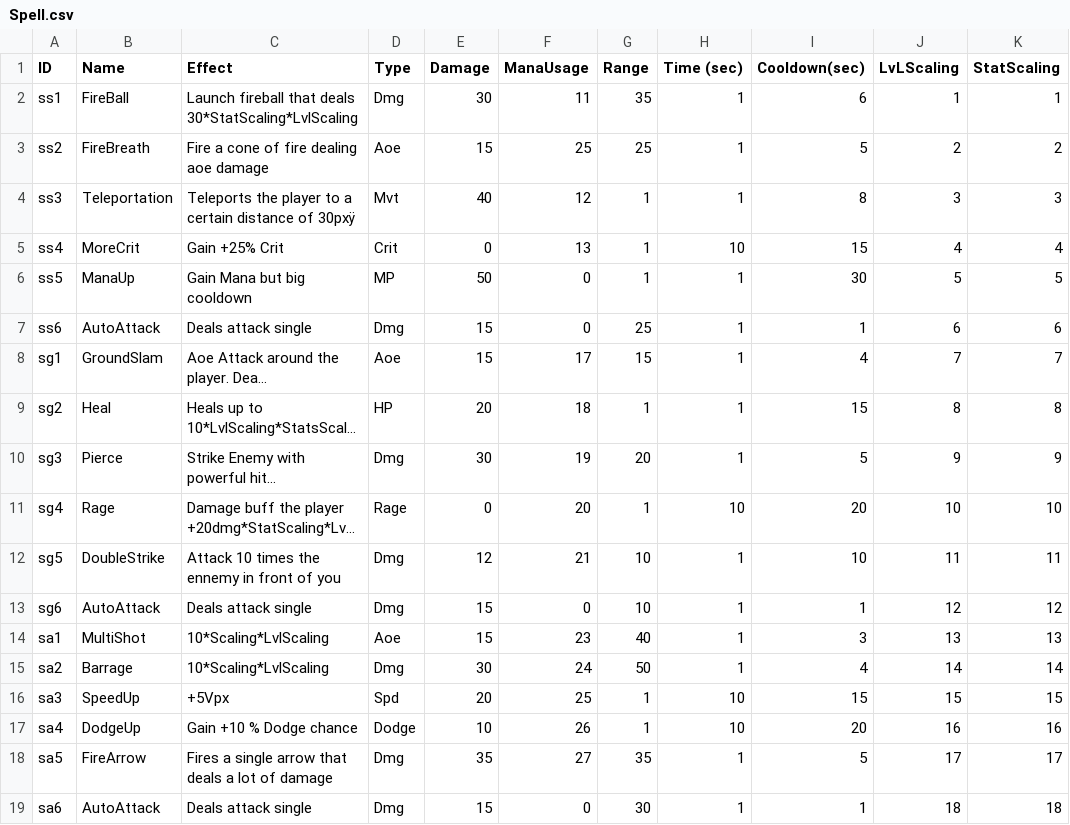
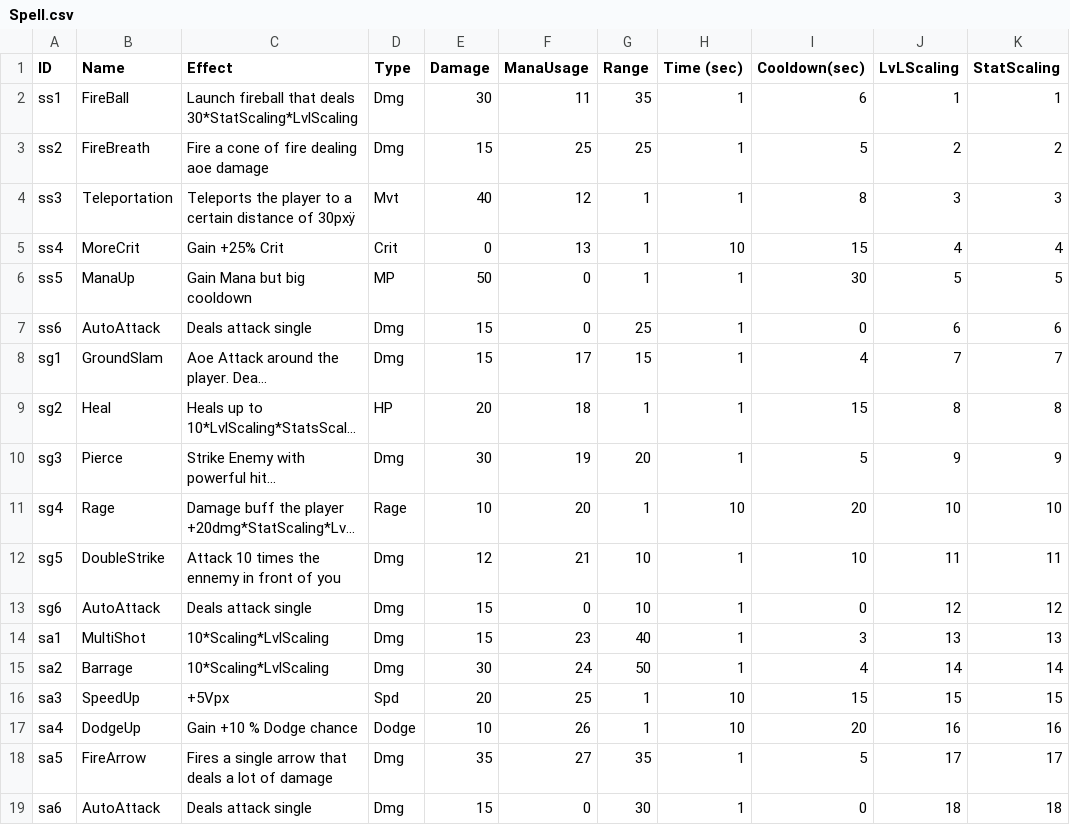
Before and after one commit to GeoffroyK/GLP-RPG, a CSV file: RPG/CSV/Spell.csv, drawn as a sheet; long unchanged cells end in …; the diff names each change by its address in the sheet, - before the commit and + after, or states it on an @@ line.

Commit message:
add Syso in Spells

```diff
--- a/RPG/CSV/Spell.csv
+++ b/RPG/CSV/Spell.csv
-D3 (Type): Aoe
+D3 (Type): Dmg
-I7 (Cooldown(sec)): 1
+I7 (Cooldown(sec)): 0
-D8 (Type): Aoe
+D8 (Type): Dmg
-E11 (Damage): 0
+E11 (Damage): 10
-I13 (Cooldown(sec)): 1
+I13 (Cooldown(sec)): 0
-D14 (Type): Aoe
+D14 (Type): Dmg
-I19 (Cooldown(sec)): 1
+I19 (Cooldown(sec)): 0
```
Also changed, not shown: 3 other files.
